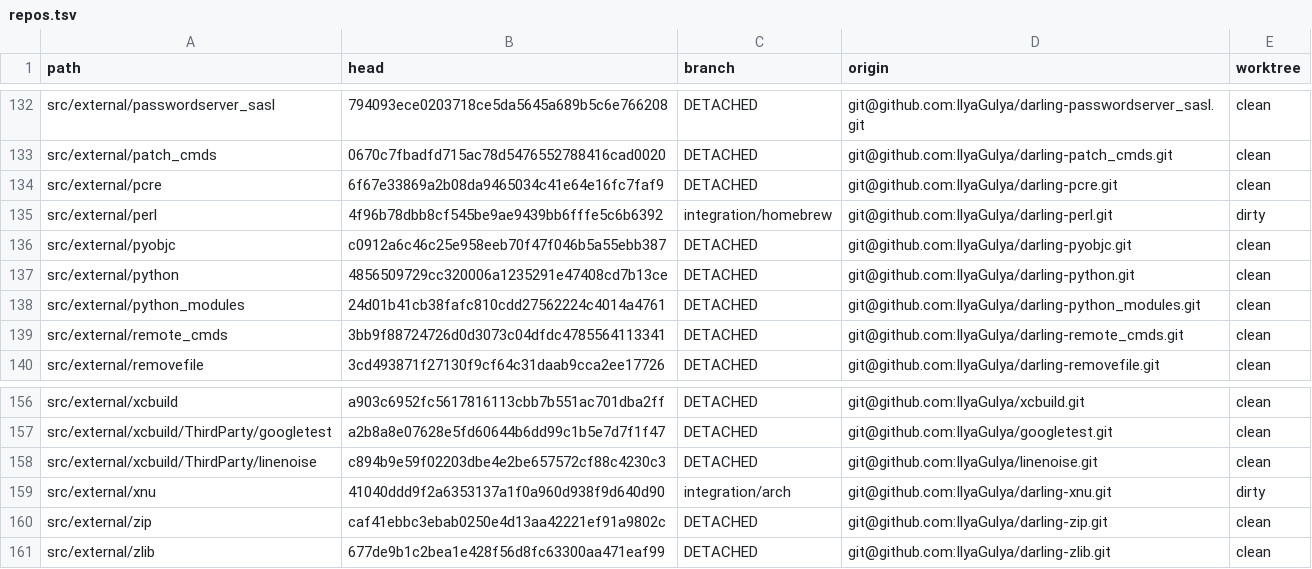
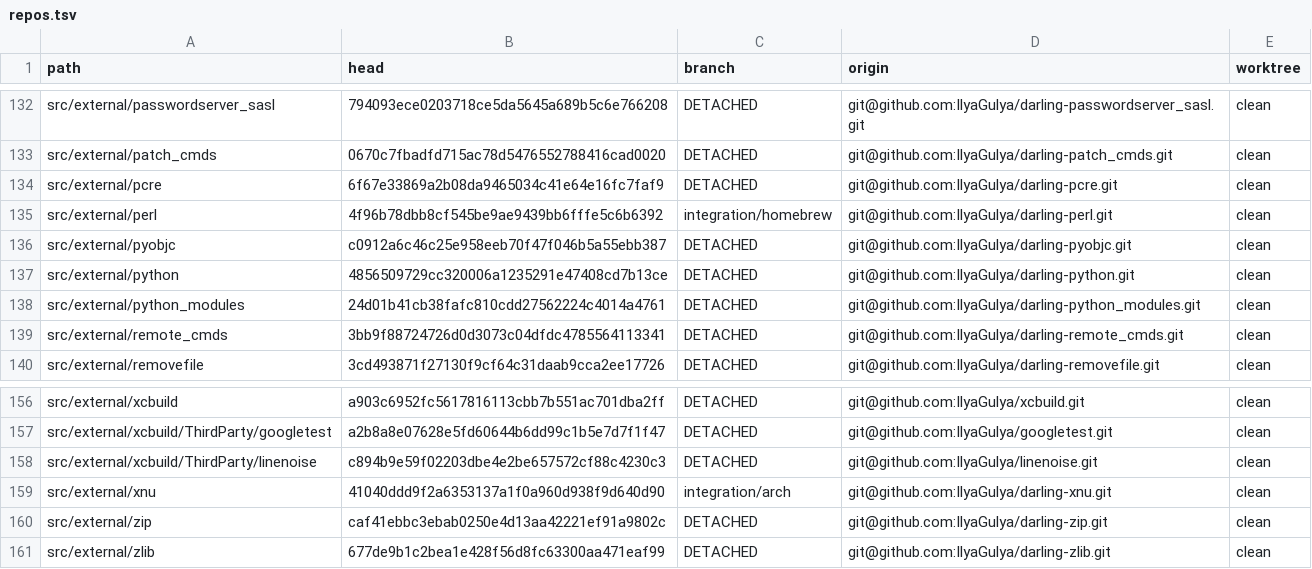
Before and after one commit to IlyaGulya/darling-workspace, a TSV file: state/repos.tsv, drawn as a sheet; only a part is shown, gaps mark what is left out; the diff covers the shown part only.

```diff
--- a/state/repos.tsv
+++ b/state/repos.tsv
@@ -134,3 +134,3 @@ src/external/patch_cmds	0670c7fbadfd715ac78d5476552788416cad0020	DETACHED	git@gi
 src/external/pcre	6f67e33869a2b08da9465034c41e64e16fc7faf9	DETACHED	git@github.com:IlyaGulya/darling-pcre.git	clean
-src/external/perl	4f96b78dbb8cf545be9ae9439bb6fffe5c6b6392	integration/homebrew	git@github.com:IlyaGulya/darling-perl.git	dirty
+src/external/perl	4f96b78dbb8cf545be9ae9439bb6fffe5c6b6392	integration/homebrew	git@github.com:IlyaGulya/darling-perl.git	clean
 src/external/pyobjc	c0912a6c46c25e958eeb70f47f046b5a55ebb387	DETACHED	git@github.com:IlyaGulya/darling-pyobjc.git	clean
@@ -158,3 +158,3 @@ src/external/xcbuild/ThirdParty/googletest	a2b8a8e07628e5fd60644b6dd99c1b5e7d7f1
 src/external/xcbuild/ThirdParty/linenoise	c894b9e59f02203dbe4e2be657572cf88c4230c3	DETACHED	git@github.com:IlyaGulya/linenoise.git	clean
-src/external/xnu	41040ddd9f2a6353137a1f0a960d938f9d640d90	integration/arch	git@github.com:IlyaGulya/darling-xnu.git	dirty
+src/external/xnu	41040ddd9f2a6353137a1f0a960d938f9d640d90	integration/arch	git@github.com:IlyaGulya/darling-xnu.git	clean
 src/external/zip	caf41ebbc3ebab0250e4d13aa42221ef91a9802c	DETACHED	git@github.com:IlyaGulya/darling-zip.git	clean
```
Also changed, not shown: 8 edited cells elsewhere in this file, 8 other files.
